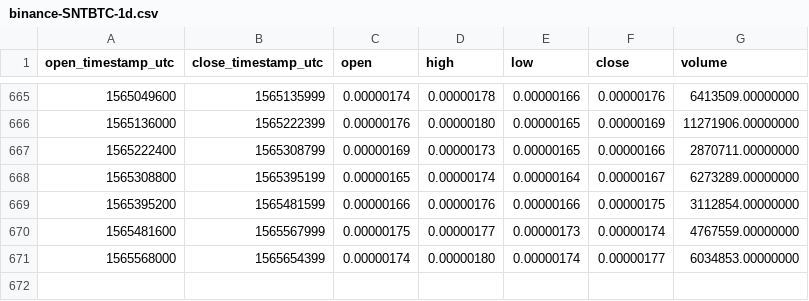
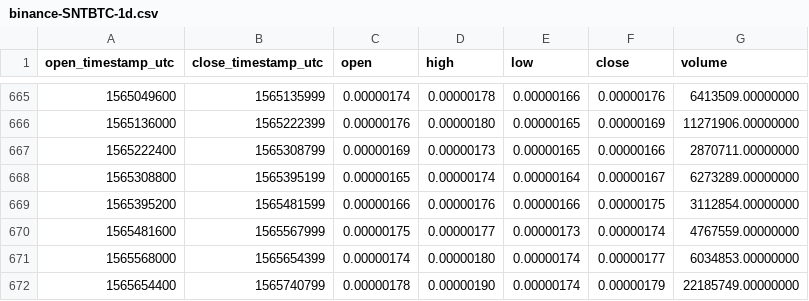
Before and after one commit to cryptobigbro/binance-SNTBTC, a CSV file: binance-SNTBTC-1d.csv, drawn as a sheet; only a part is shown, gaps mark what is left out; the diff names each change by its address in the sheet, - before the commit and + after, or states it on an @@ line.

Commit message:
Update OHLCV data.

```diff
--- a/binance-SNTBTC-1d.csv
+++ b/binance-SNTBTC-1d.csv
+row 672: 1565654400 | 1565740799 | 0.00000178 | 0.00000190 | 0.00000174 | 0.00000179 | 22185749.00000000
```
Also changed, not shown: 1 other file.
